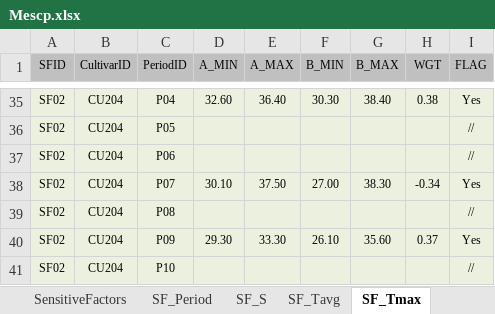
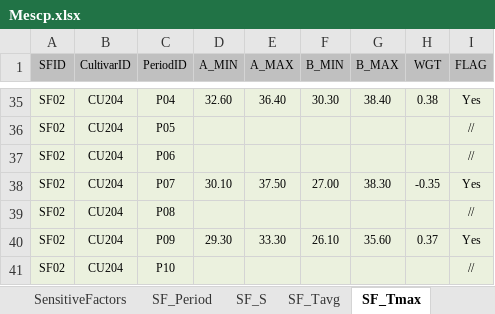
Before and after one commit to shenyczz/vcsApp, an Excel workbook: Mescp/Code/Config/Mescp.xlsx, sheet SF_Tmax, drawn as a sheet; only a part is shown, gaps mark what is left out; values as stored, in another font and other column widths than the file's, no borders; the diff names each change by its address in the sheet, - before the commit and + after, or states it on an @@ line.

```diff
--- a/Mescp/Code/Config/Mescp.xlsx (sheet SF_Tmax)
+++ b/Mescp/Code/Config/Mescp.xlsx (sheet SF_Tmax)
-H38 (WGT): -0.34
+H38 (WGT): -0.35
```
Also changed, not shown: sheet SF_Period, 15 other files.
